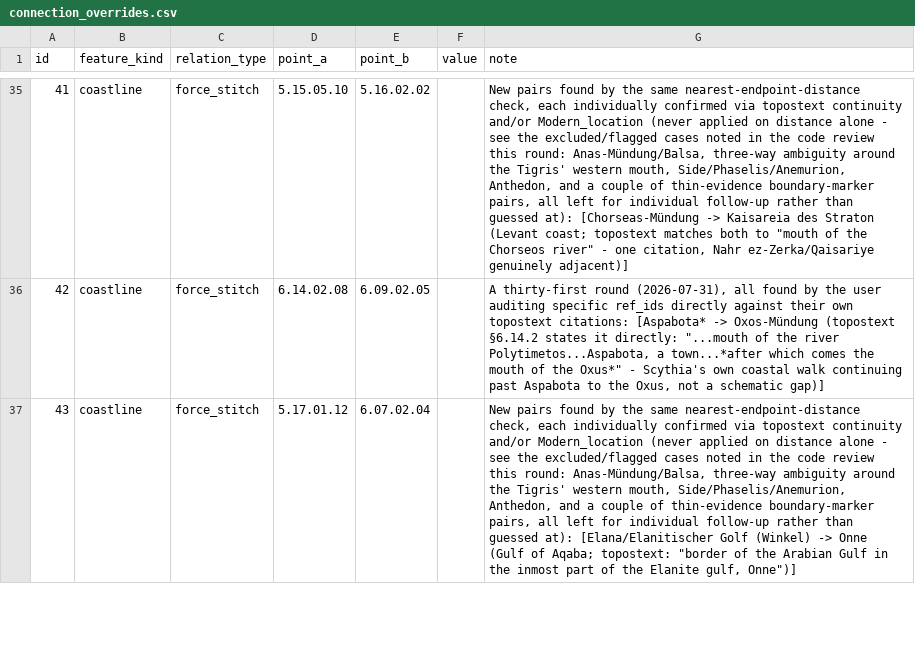
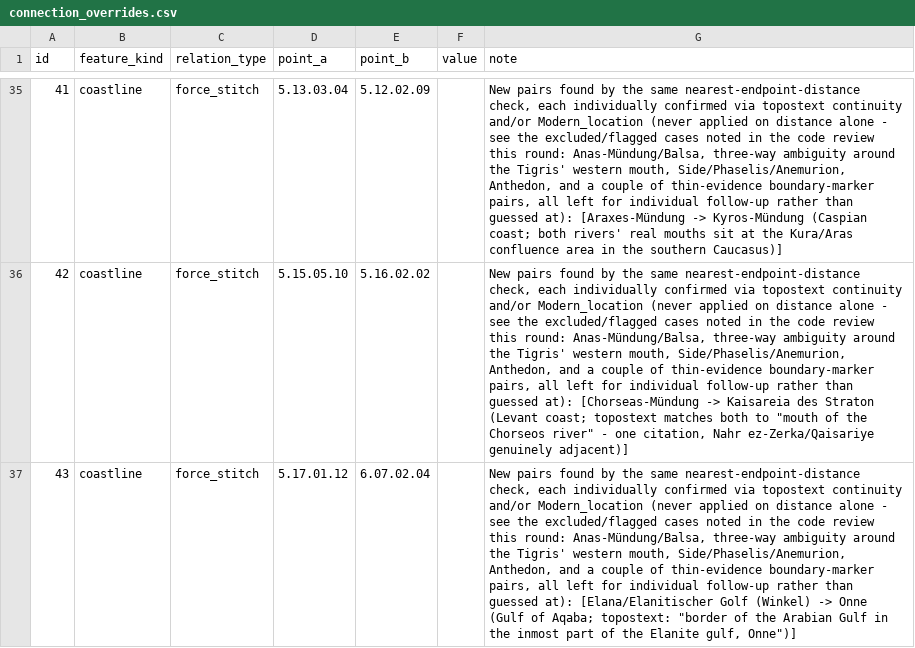
Before and after one commit to madsvoge/cartographic-multi-route-layout, a CSV file: ptolemy_geographica/data/connection_overrides.csv, drawn as a sheet; only a part is shown, gaps mark what is left out; the diff covers the shown part only; the diff names each change by its address in the sheet, - before the commit and + after, or states it on an @@ line.

```diff
--- a/ptolemy_geographica/data/connection_overrides.csv
+++ b/ptolemy_geographica/data/connection_overrides.csv
-D35 (point_a): 5.15.05.10
+D35 (point_a): 5.13.03.04
-E35 (point_b): 5.16.02.02
+E35 (point_b): 5.12.02.09
-G35 (note): …guessed at): [Chorseas-Mündung -> Kaisareia des Straton (Levant coast; topostext matches both to "mouth of the Chorseos river" - one citation, Nahr ez-Zerka/Qaisariye genuinely adjacent)]
+G35 (note): …guessed at): [Araxes-Mündung -> Kyros-Mündung (Caspian coast; both rivers' real mouths sit at the Kura/Aras confluence area in the southern Caucasus)]
-D36 (point_a): 6.14.02.08
+D36 (point_a): 5.15.05.10
-E36 (point_b): 6.09.02.05
+E36 (point_b): 5.16.02.02
-G36 (note): A thirty-first round (2026-07-31), all found by the user auditing specific ref_ids directly against their own topostext citations: [Aspabota* -> Oxos-Mündung (topostext §6.14.2 states it directly: "...mouth of the river Polytimetos...Aspabota, a town...*after which comes the mouth of the Oxus*" - Scythia's own coastal walk continuing past Aspabota to the Oxus, not a schematic gap)]
+G36 (note): New pairs found by the same nearest-endpoint-distance check, each individually confirmed via topostext continuity and/or Modern_location (never applied on distance alone - see the excluded/flagged cases noted in the code review this round: Anas-Mündung/Balsa, three-way ambiguity around the Tigris' western mouth, Side/Phaselis/Anemurion, Anthedon, and a couple of thin-evidence boundary-marker pairs, all left for individual follow-up rather than guessed at): [Chorseas-Mündung -> Kaisareia des Straton (Levant coast; topostext matches both to "mouth of the Chorseos river" - one citation, Nahr ez-Zerka/Qaisariye genuinely adjacent)]
```
Also changed, not shown: 148 edited cells elsewhere in this file, ptolemy_geographica/data/point_overrides.csv, ptolemy_geographica/data/section_overrides.csv, 4 other files.
